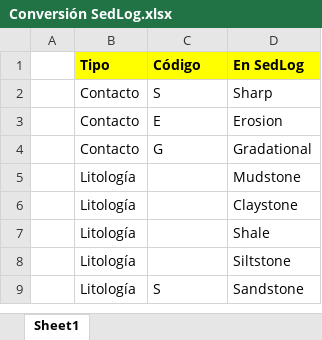
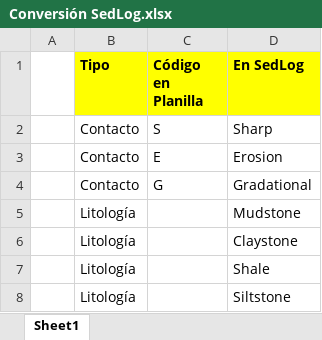
Before and after one commit to rubensdmp/GeoPython, an Excel workbook: PySedLog/Conversión SedLog.xlsx, sheet Sheet1, drawn as a sheet; only a part is shown; the shorter side is filled out with more unchanged rows; values as stored, in another font and other column widths than the file's, no borders; the diff names each change by its address in the sheet, - before the commit and + after, or states it on an @@ line.

```diff
--- a/PySedLog/Conversión SedLog.xlsx (sheet Sheet1)
+++ b/PySedLog/Conversión SedLog.xlsx (sheet Sheet1)
-C1: Código
+C1: Código en Planilla
```
Also changed, not shown: 2 other files.
